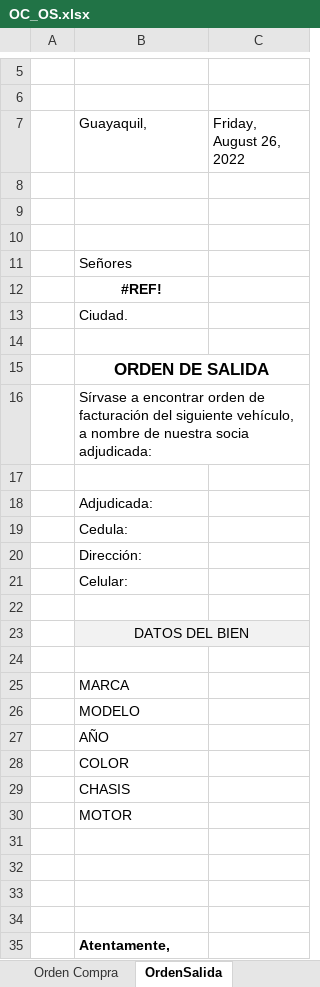
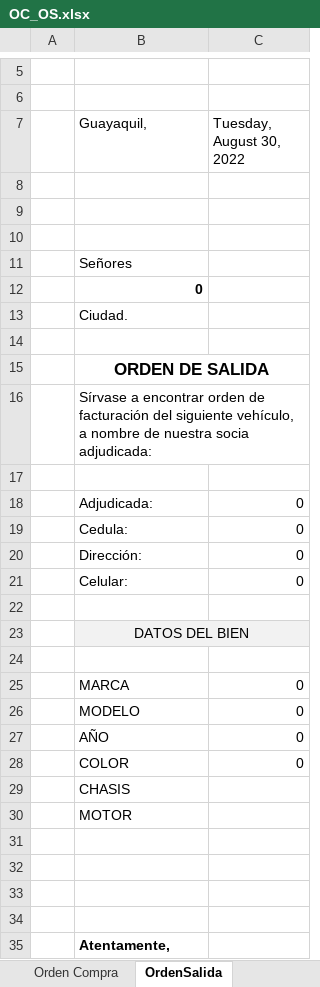
Before and after one commit to aigiler/promoautoecuador, an Excel workbook: gzl_reporte/report/OC_OS.xlsx, sheet OrdenSalida, drawn as a sheet; only a part is shown, gaps mark what is left out; values as stored, in another font and other column widths than the file's, no borders; charts and pictures not drawn; the diff names each change by its address in the sheet, - before the commit and + after, or states it on an @@ line.

```diff
--- a/gzl_reporte/report/OC_OS.xlsx (sheet OrdenSalida)
+++ b/gzl_reporte/report/OC_OS.xlsx (sheet OrdenSalida)
-C7: Friday, August 26, 2022
+C7: Tuesday, August 30, 2022
-B12 (Guayaquil,): #REF!
+B12 (Guayaquil,): 0
-B12 alignment: center
+B12 alignment: right
-C18:C21 (Tuesday, August 30, 2022): (empty)
+C18:C21 (Tuesday, August 30, 2022): 0
-C25:C28 (Tuesday, August 30, 2022): (empty)
+C25:C28 (Tuesday, August 30, 2022): 0
```
Also changed, not shown: sheet Orden Compra, gzl_reporte/report/OC_OS_plantilla.xlsx, 4 other files.
